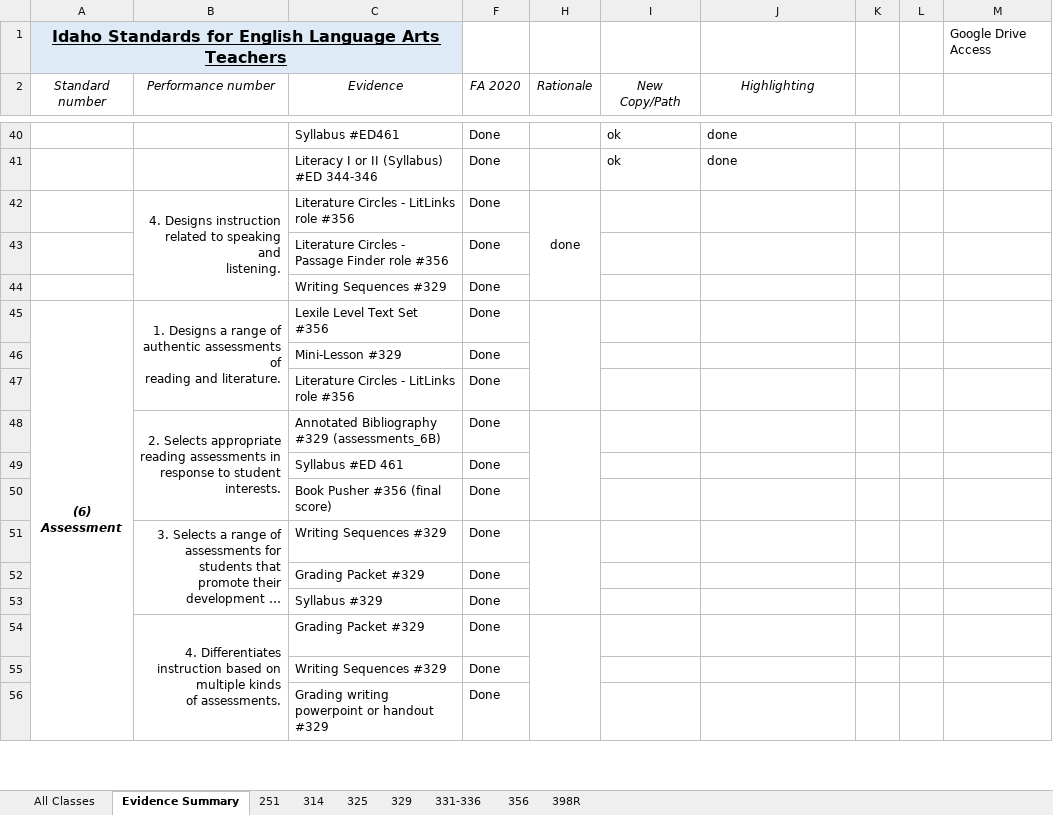
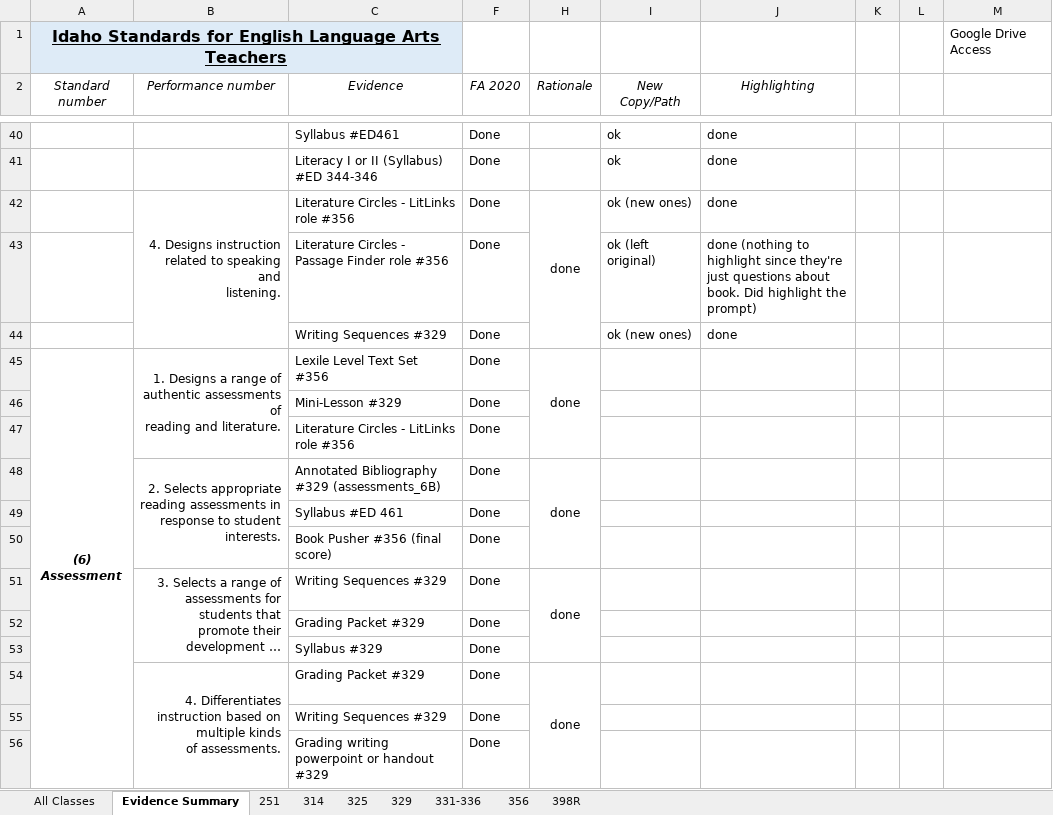
Before and after one commit to byui-english-ed/byui-english-ed.github.io, an Excel workbook: SP 2019 Standards + Assessments Results.xlsx, sheet Evidence Summary, drawn as a sheet; only a part is shown, gaps mark what is left out; long unchanged cells end in …; values as stored, in another font and other column widths than the file's, no borders; conditional formats not drawn; the diff names each change by its address in the sheet, - before the commit and + after, or states it on an @@ line.

```diff
--- a/SP 2019 Standards + Assessments Results.xlsx (sheet Evidence Summary)
+++ b/SP 2019 Standards + Assessments Results.xlsx (sheet Evidence Summary)
-I42 (New Copy/Path): (empty)
+I42 (New Copy/Path): ok (new ones)
-J42 (Highlighting): (empty)
+J42 (Highlighting): done
-I43 (New Copy/Path): (empty)
+I43 (New Copy/Path): ok (left original)
-J43 (Highlighting): (empty)
+J43 (Highlighting): done (nothing to highlight since they're just questions about book. Did highlight the prompt)
-I44 (New Copy/Path): (empty)
+I44 (New Copy/Path): ok (new ones)
-J44 (Highlighting): (empty)
+J44 (Highlighting): done
-H45 (Rationale): (empty)
+H45 (Rationale): done
-H48 (Rationale): (empty)
+H48 (Rationale): done
-H51 (Rationale): (empty)
+H51 (Rationale): done
-H54 (Rationale): (empty)
+H54 (Rationale): done
```
Also changed, not shown: 4 other files.
